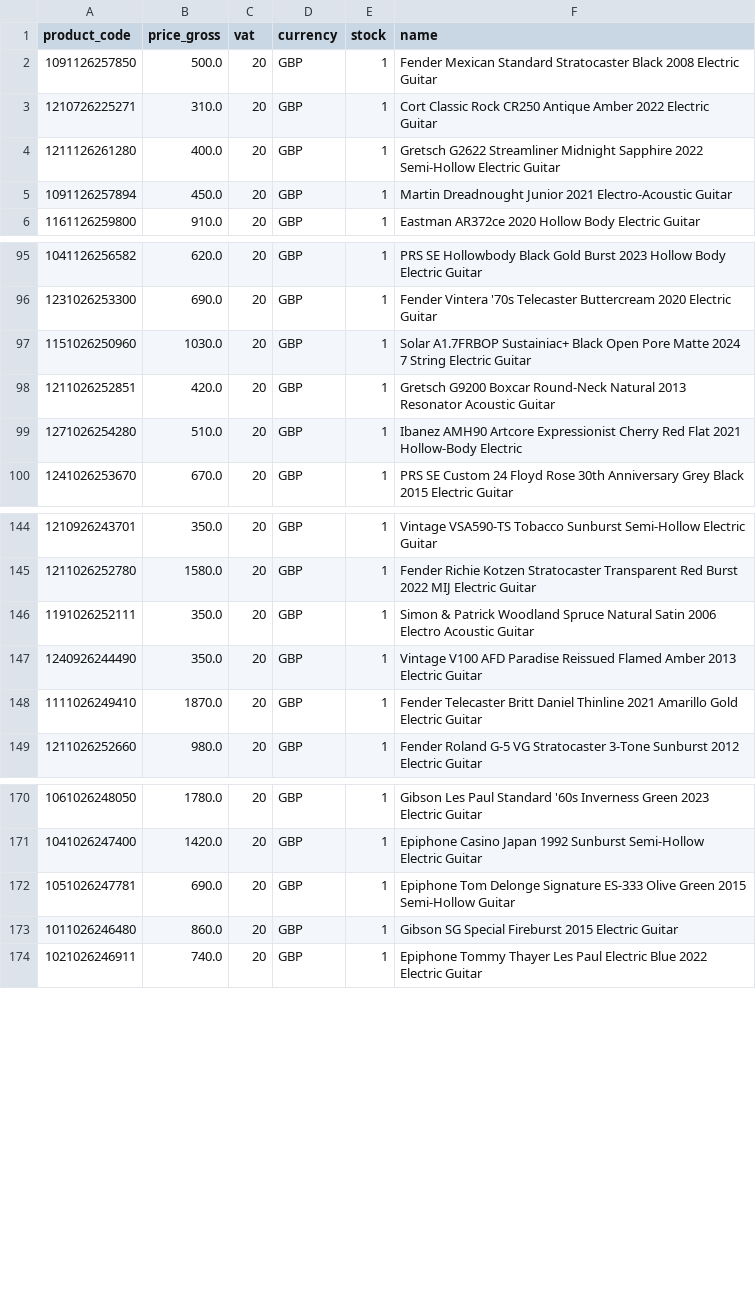
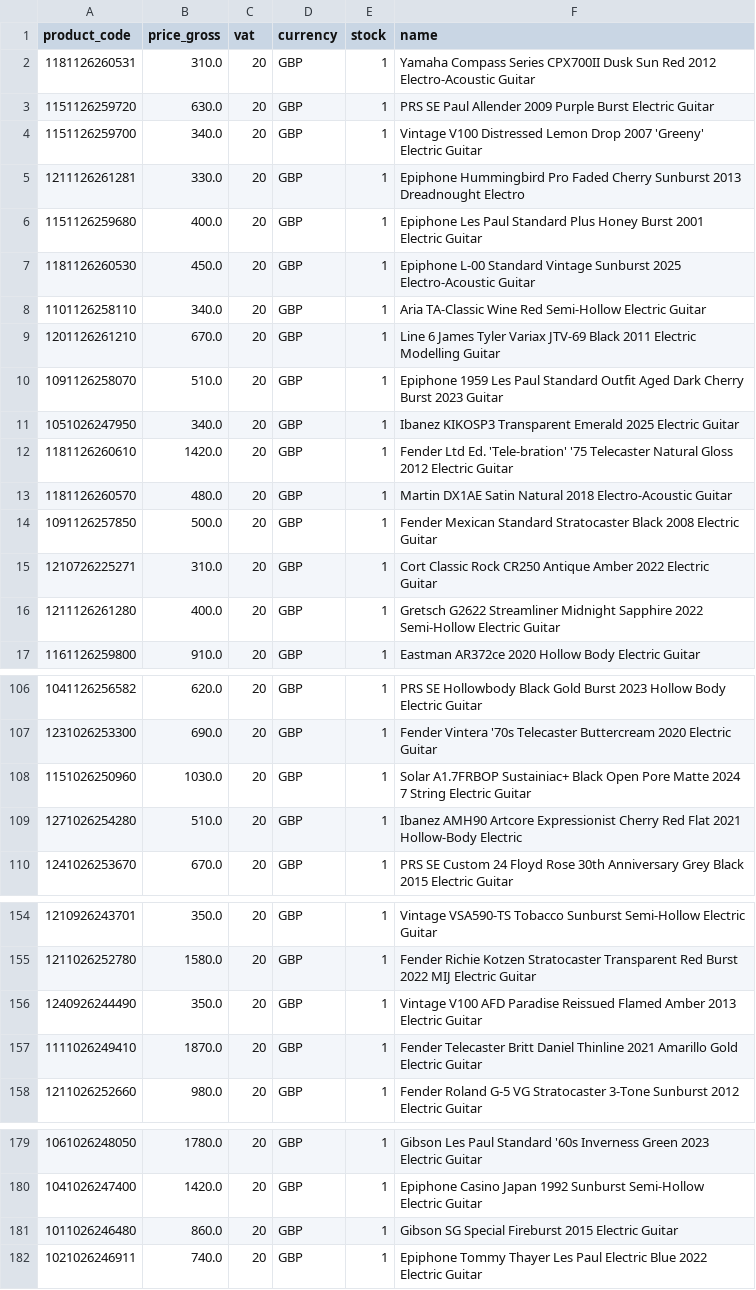
Before and after one commit to brendanrefurbed/supplier-feeds-public, a CSV file: sellusyourguitar_refurbed_import.csv, drawn as a sheet; only a part is shown, gaps mark what is left out; removed rows and columns are numbered as before the commit, all else as after; the diff covers the shown part only; the diff names each change by its address in the sheet, - before the commit and + after, or states it on an @@ line.

```diff
--- a/sellusyourguitar_refurbed_import.csv
+++ b/sellusyourguitar_refurbed_import.csv
+row 2: 1181126260531 | 310.0 | 20 | GBP | 1 | Yamaha Compass Series CPX700II Dusk Sun Red 2012 Electro-Acoustic Guitar
+row 3: 1151126259720 | 630.0 | 20 | GBP | 1 | PRS SE Paul Allender 2009 Purple Burst Electric Guitar
+row 4: 1151126259700 | 340.0 | 20 | GBP | 1 | Vintage V100 Distressed Lemon Drop 2007 'Greeny' Electric Guitar
+row 5: 1211126261281 | 330.0 | 20 | GBP | 1 | Epiphone Hummingbird Pro Faded Cherry Sunburst 2013 Dreadnought Electro
+row 6: 1151126259680 | 400.0 | 20 | GBP | 1 | Epiphone Les Paul Standard Plus Honey Burst 2001 Electric Guitar
+row 7: 1181126260530 | 450.0 | 20 | GBP | 1 | Epiphone L-00 Standard Vintage Sunburst 2025 Electro-Acoustic Guitar
+row 8: 1101126258110 | 340.0 | 20 | GBP | 1 | Aria TA-Classic Wine Red Semi-Hollow Electric Guitar
+row 9: 1201126261210 | 670.0 | 20 | GBP | 1 | Line 6 James Tyler Variax JTV-69 Black 2011 Electric Modelling Guitar
+row 10: 1091126258070 | 510.0 | 20 | GBP | 1 | Epiphone 1959 Les Paul Standard Outfit Aged Dark Cherry Burst 2023 Guitar
+row 11: 1051026247950 | 340.0 | 20 | GBP | 1 | Ibanez KIKOSP3 Transparent Emerald 2025 Electric Guitar
+row 12: 1181126260610 | 1420.0 | 20 | GBP | 1 | Fender Ltd Ed. 'Tele-bration' '75 Telecaster Natural Gloss 2012 Electric Guitar
+row 13: 1181126260570 | 480.0 | 20 | GBP | 1 | Martin DX1AE Satin Natural 2018 Electro-Acoustic Guitar
-row 5: 1091126257894 | 450.0 | 20 | GBP | 1 | Martin Dreadnought Junior 2021 Electro-Acoustic Guitar
-row 98: 1211026252851 | 420.0 | 20 | GBP | 1 | Gretsch G9200 Boxcar Round-Neck Natural 2013 Resonator Acoustic Guitar
-row 146: 1191026252111 | 350.0 | 20 | GBP | 1 | Simon & Patrick Woodland Spruce Natural Satin 2006 Electro Acoustic Guitar
-row 172: 1051026247781 | 690.0 | 20 | GBP | 1 | Epiphone Tom Delonge Signature ES-333 Olive Green 2015 Semi-Hollow Guitar
```
Also changed, not shown: 2 removed rows elsewhere in this file.
